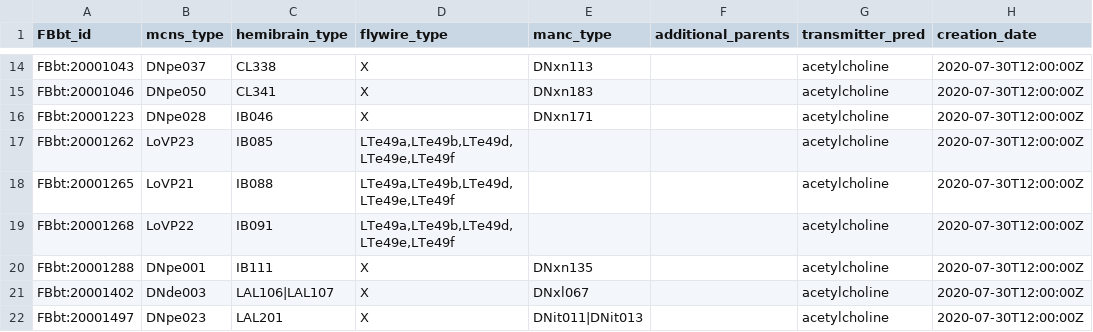
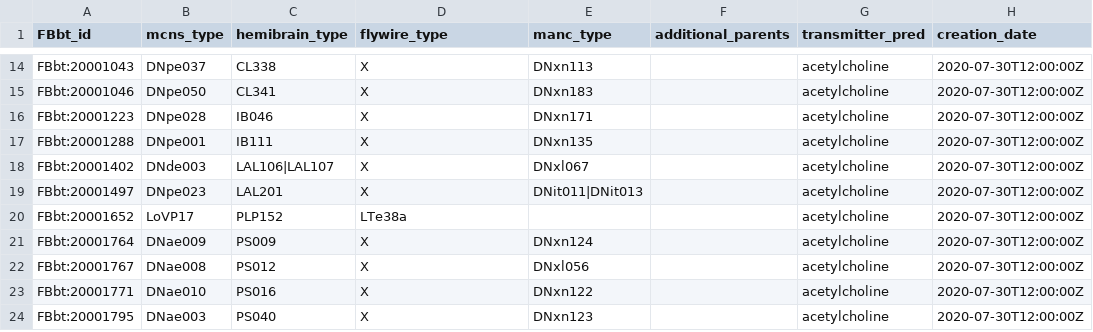
Before and after one commit to FlyBase/drosophila-anatomy-developmental-ontology, a TSV file: src/patterns/robot_template_projects/male_cns_neurons/new_types.tsv, drawn as a sheet; only a part is shown, gaps mark what is left out; the shorter side is filled out with more unchanged rows; the diff names each change by its address in the sheet, - before the commit and + after, or states it on an @@ line.

```diff
--- a/src/patterns/robot_template_projects/male_cns_neurons/new_types.tsv
+++ b/src/patterns/robot_template_projects/male_cns_neurons/new_types.tsv
-row 17: FBbt:20001262 | LoVP23 | IB085 | LTe49a,LTe49b,LTe49d,LTe49e,LTe49f |  |  | acetylcholine | 2020-07-30T12:00:00Z
-row 18: FBbt:20001265 | LoVP21 | IB088 | LTe49a,LTe49b,LTe49d,LTe49e,LTe49f |  |  | acetylcholine | 2020-07-30T12:00:00Z
-row 19: FBbt:20001268 | LoVP22 | IB091 | LTe49a,LTe49b,LTe49d,LTe49e,LTe49f |  |  | acetylcholine | 2020-07-30T12:00:00Z
```
Also changed, not shown: src/patterns/robot_template_projects/hemibrain_new_types/new_cell_types.tsv.
